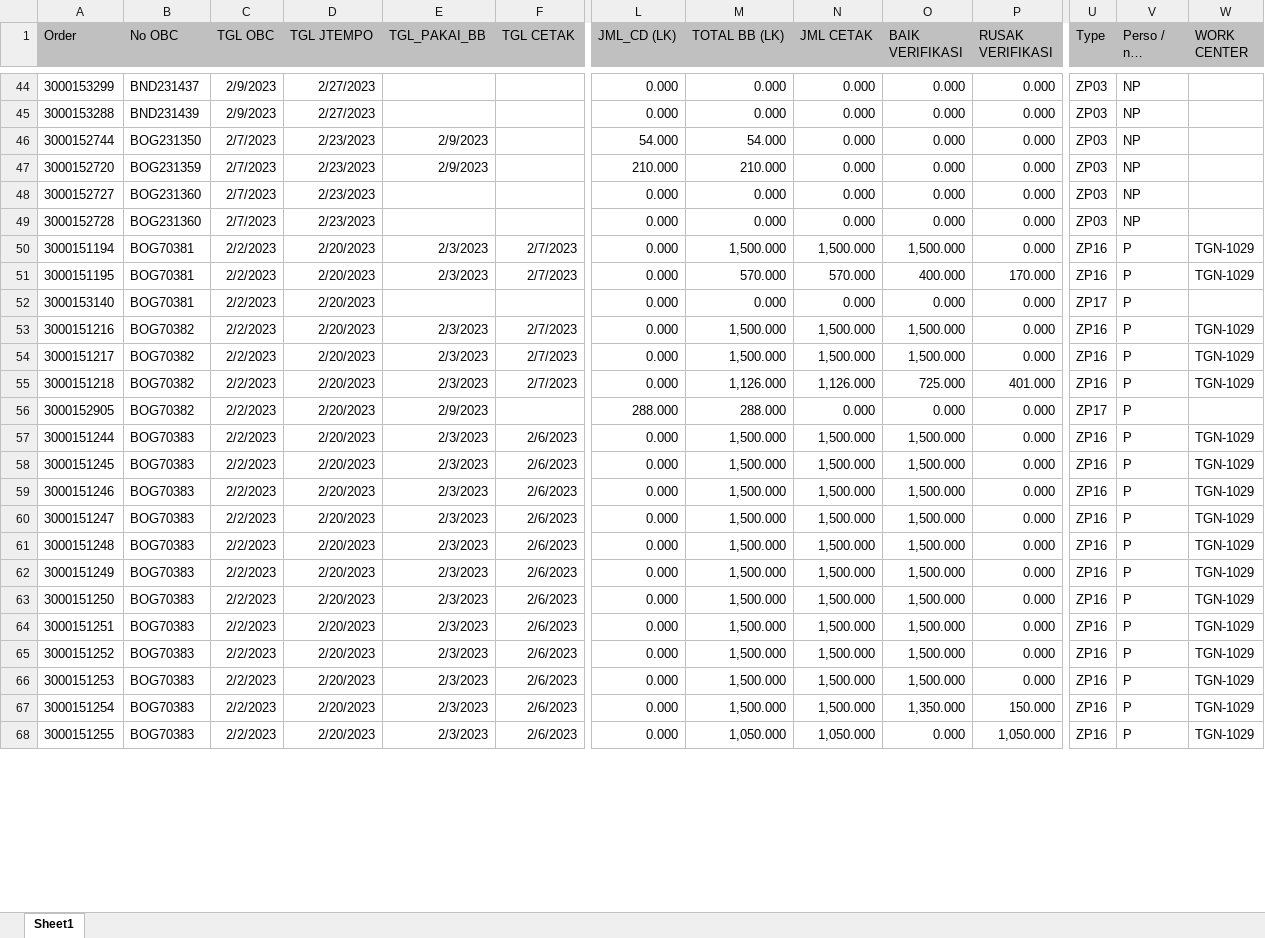
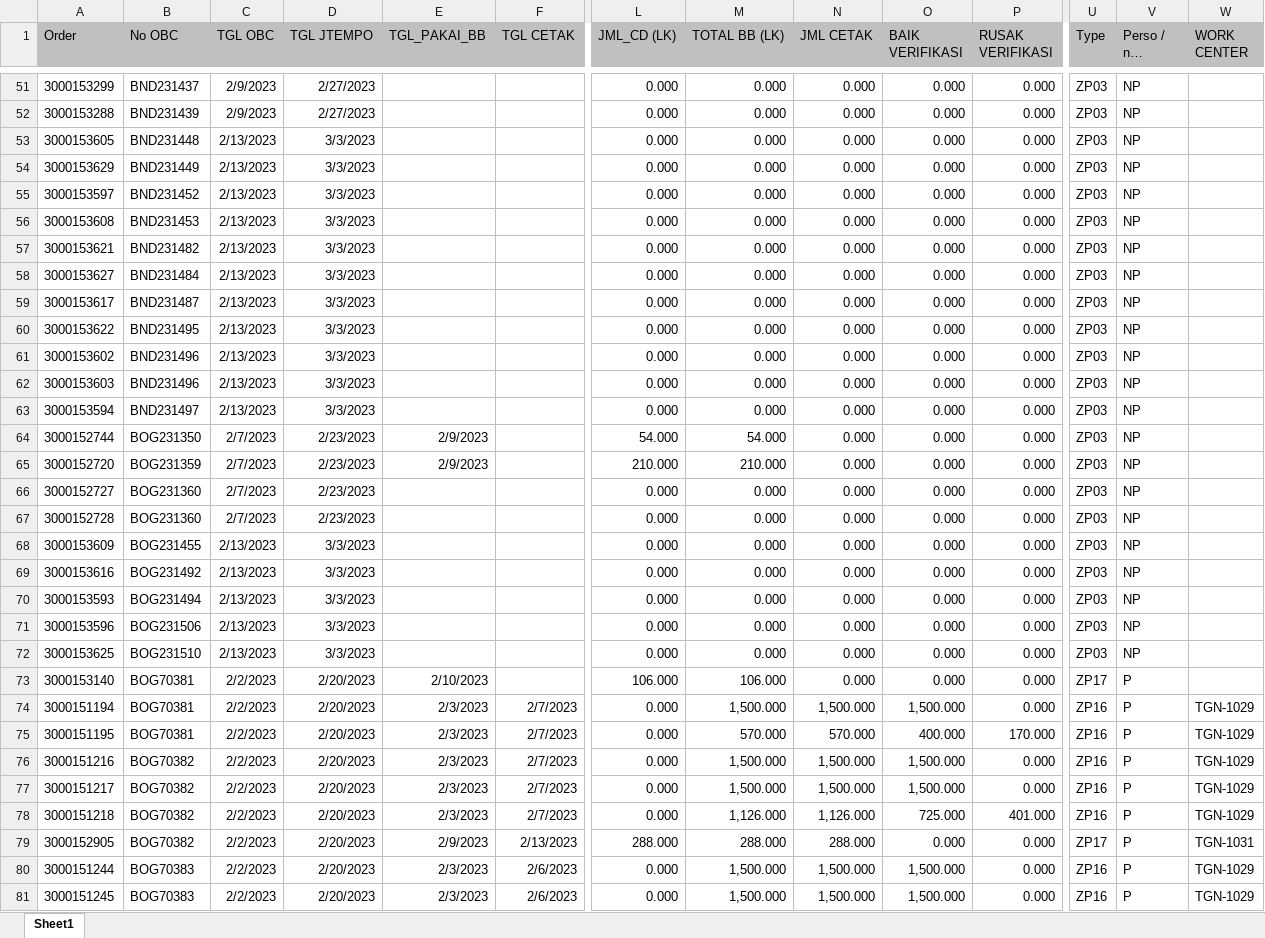
Before and after one commit to vixia05/Sirine-Remake, an Excel workbook: public/excel/harian m.XLSX, sheet Sheet1, drawn as a sheet; only a part is shown, gaps mark what is left out; the shorter side is filled out with more unchanged rows; long unchanged cells end in …; values as stored, in another font and other column widths than the file's, no borders; removed rows and columns are numbered as before the commit, all else as after; rows hold the shown columns only; the diff covers the shown part only; the diff names each change by its address in the sheet, - before the commit and + after, or states it on an @@ line.

```diff
--- a/public/excel/harian m.XLSX (sheet Sheet1)
+++ b/public/excel/harian m.XLSX (sheet Sheet1)
+row 53: 3000153605 | BND231448 | 2/13/2023 | 3/3/2023 |  |  | 0.000 | 0.000 | 0.000 | 0.000 | 0.000 | ZP03 | NP
+row 54: 3000153629 | BND231449 | 2/13/2023 | 3/3/2023 |  |  | 0.000 | 0.000 | 0.000 | 0.000 | 0.000 | ZP03 | NP
+row 55: 3000153597 | BND231452 | 2/13/2023 | 3/3/2023 |  |  | 0.000 | 0.000 | 0.000 | 0.000 | 0.000 | ZP03 | NP
+row 56: 3000153608 | BND231453 | 2/13/2023 | 3/3/2023 |  |  | 0.000 | 0.000 | 0.000 | 0.000 | 0.000 | ZP03 | NP
+row 57: 3000153621 | BND231482 | 2/13/2023 | 3/3/2023 |  |  | 0.000 | 0.000 | 0.000 | 0.000 | 0.000 | ZP03 | NP
+row 58: 3000153627 | BND231484 | 2/13/2023 | 3/3/2023 |  |  | 0.000 | 0.000 | 0.000 | 0.000 | 0.000 | ZP03 | NP
+row 59: 3000153617 | BND231487 | 2/13/2023 | 3/3/2023 |  |  | 0.000 | 0.000 | 0.000 | 0.000 | 0.000 | ZP03 | NP
+row 60: 3000153622 | BND231495 | 2/13/2023 | 3/3/2023 |  |  | 0.000 | 0.000 | 0.000 | 0.000 | 0.000 | ZP03 | NP
+row 61: 3000153602 | BND231496 | 2/13/2023 | 3/3/2023 |  |  | 0.000 | 0.000 | 0.000 | 0.000 | 0.000 | ZP03 | NP
+row 62: 3000153603 | BND231496 | 2/13/2023 | 3/3/2023 |  |  | 0.000 | 0.000 | 0.000 | 0.000 | 0.000 | ZP03 | NP
+row 63: 3000153594 | BND231497 | 2/13/2023 | 3/3/2023 |  |  | 0.000 | 0.000 | 0.000 | 0.000 | 0.000 | ZP03 | NP
+row 68: 3000153609 | BOG231455 | 2/13/2023 | 3/3/2023 |  |  | 0.000 | 0.000 | 0.000 | 0.000 | 0.000 | ZP03 | NP
+row 69: 3000153616 | BOG231492 | 2/13/2023 | 3/3/2023 |  |  | 0.000 | 0.000 | 0.000 | 0.000 | 0.000 | ZP03 | NP
+row 70: 3000153593 | BOG231494 | 2/13/2023 | 3/3/2023 |  |  | 0.000 | 0.000 | 0.000 | 0.000 | 0.000 | ZP03 | NP
+row 71: 3000153596 | BOG231506 | 2/13/2023 | 3/3/2023 |  |  | 0.000 | 0.000 | 0.000 | 0.000 | 0.000 | ZP03 | NP
+row 72: 3000153625 | BOG231510 | 2/13/2023 | 3/3/2023 |  |  | 0.000 | 0.000 | 0.000 | 0.000 | 0.000 | ZP03 | NP
+row 73: 3000153140 | BOG70381 | 2/2/2023 | 2/20/2023 | 2/10/2023 |  | 106.000 | 106.000 | 0.000 | 0.000 | 0.000 | ZP17 | P
-row 52: 3000153140 | BOG70381 | 2/2/2023 | 2/20/2023 |  |  | 0.000 | 0.000 | 0.000 | 0.000 | 0.000 | ZP17 | P
-F79 (TGL CETAK): (empty)
+F79 (TGL CETAK): 2/13/2023
-N79 (JML CETAK): 0.000
+N79 (JML CETAK): 288.000
-W79 (WORK CENTER): (empty)
+W79 (WORK CENTER): TGN-1031
```
Also changed, not shown: 34 added rows, 7 removed rows and 372 edited cells elsewhere in this sheet, public/excel/harian pcht.XLSX, 4 other files.
